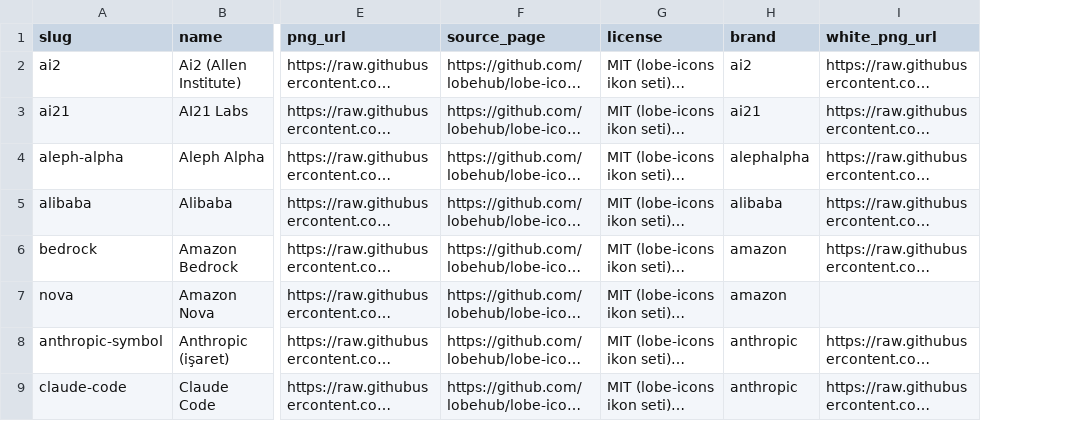
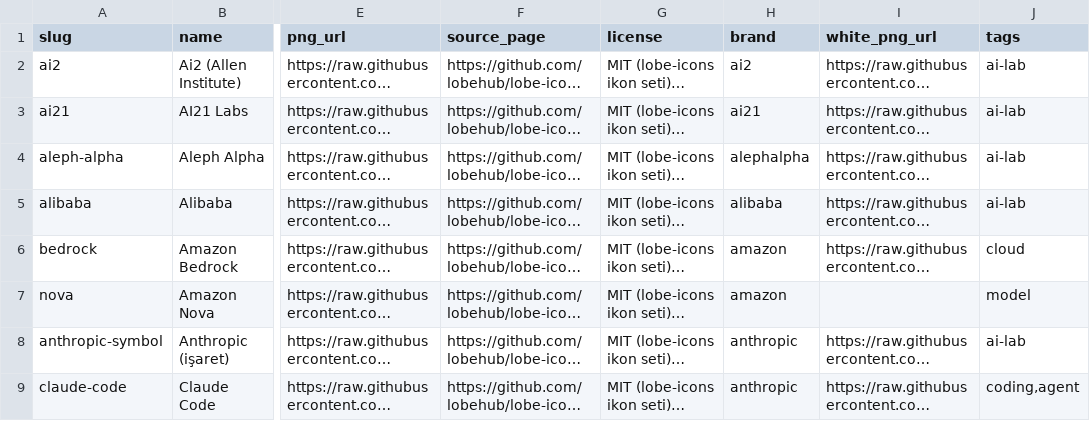
Before and after one commit to iameastblood/eb-signal, a CSV file: logos.csv, drawn as a sheet; only a part is shown, gaps mark what is left out; long unchanged cells end in …; the diff names each change by its address in the sheet, - before the commit and + after, or states it on an @@ line.

Commit message:
EB SIGNAL v1.1.0: T8 kisi kompoziti (rembg), add_logo.py, logos.csv tags, logo buyume + T8 kurallari

```diff
--- a/logos.csv
+++ b/logos.csv
+column J (tags), rows 2-9: ai-lab | ai-lab | ai-lab | ai-lab | cloud | model | ai-lab | coding,agent
```
Also changed, not shown: 17 other files.
